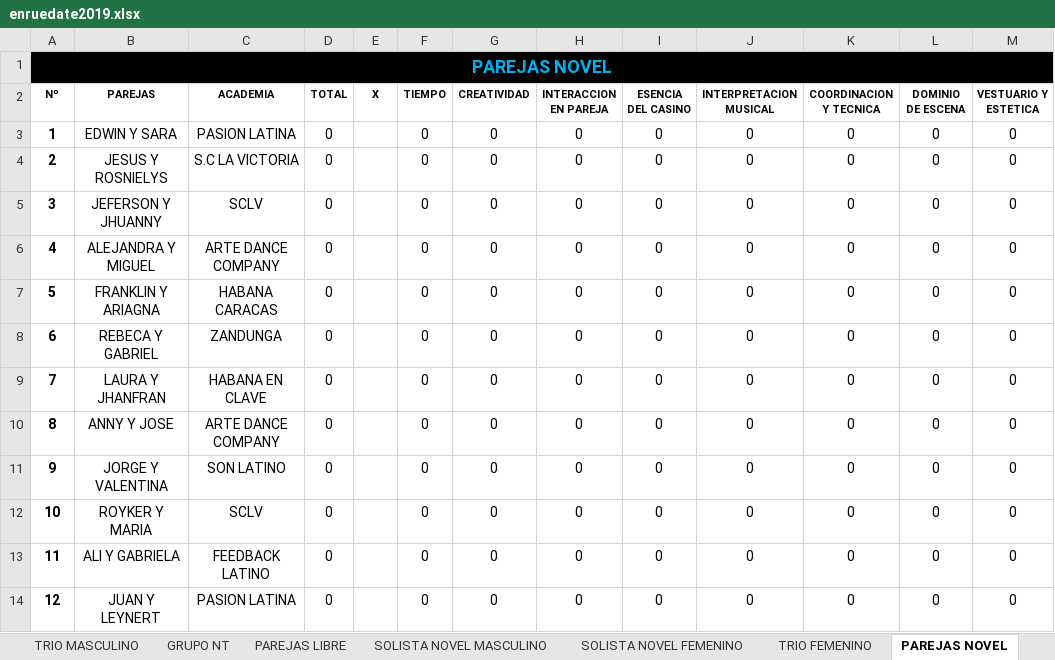
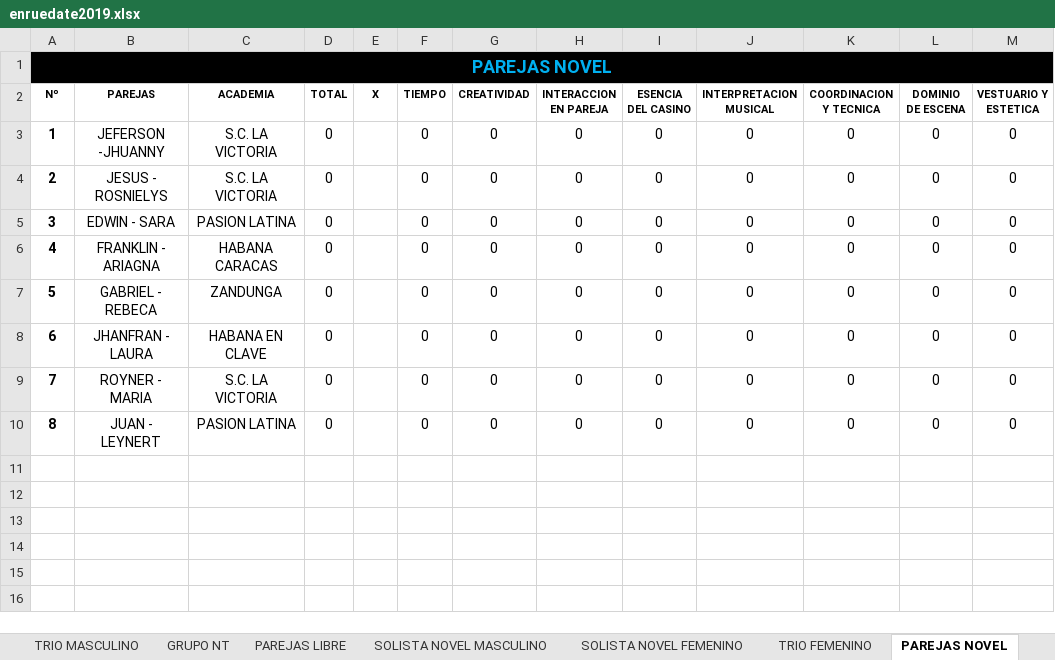
Before and after one commit to aarcela/sweetestKids, an Excel workbook: assets/data/enruedate2019.xlsx, sheet PAREJAS NOVEL, drawn as a sheet; values as stored, in another font and other column widths than the file's, no borders; removed rows and columns are numbered as before the commit, all else as after; the diff names each change by its address in the sheet, - before the commit and + after, or states it on an @@ line.

```diff
--- a/assets/data/enruedate2019.xlsx (sheet PAREJAS NOVEL)
+++ b/assets/data/enruedate2019.xlsx (sheet PAREJAS NOVEL)
-B3 (PAREJAS): EDWIN Y SARA
+B3 (PAREJAS): JEFERSON -JHUANNY
-C3 (ACADEMIA): PASION LATINA
+C3 (ACADEMIA): S.C. LA VICTORIA
-B4 (PAREJAS): JESUS Y ROSNIELYS
+B4 (PAREJAS): JESUS - ROSNIELYS
-C4 (ACADEMIA): S.C LA VICTORIA
+C4 (ACADEMIA): S.C. LA VICTORIA
-row 5: 3 | JEFERSON Y JHUANNY | SCLV | 0 |  | 0 | 0 | 0 | 0 | 0 | 0 | 0 | 0
@@ column A (Nº) renumbered from row 5 down @@
-B5 (PAREJAS): ALEJANDRA Y MIGUEL
+B5 (PAREJAS): EDWIN - SARA
-C5 (ACADEMIA): ARTE DANCE COMPANY
+C5 (ACADEMIA): PASION LATINA
-B6 (PAREJAS): FRANKLIN Y ARIAGNA
+B6 (PAREJAS): FRANKLIN - ARIAGNA
-B7 (PAREJAS): REBECA Y GABRIEL
+B7 (PAREJAS): GABRIEL - REBECA
-B8 (PAREJAS): LAURA Y JHANFRAN
+B8 (PAREJAS): JHANFRAN - LAURA
-row 10: 8 | ANNY Y JOSE | ARTE DANCE COMPANY | 0 |  | 0 | 0 | 0 | 0 | 0 | 0 | 0 | 0
-row 11: 9 | JORGE Y VALENTINA | SON LATINO | 0 |  | 0 | 0 | 0 | 0 | 0 | 0 | 0 | 0
-B9 (PAREJAS): ROYKER Y MARIA
+B9 (PAREJAS): ROYNER - MARIA
-C9 (ACADEMIA): SCLV
+C9 (ACADEMIA): S.C. LA VICTORIA
-row 13: 11 | ALI Y GABRIELA | FEEDBACK LATINO | 0 |  | 0 | 0 | 0 | 0 | 0 | 0 | 0 | 0
-B10 (PAREJAS): JUAN Y LEYNERT
+B10 (PAREJAS): JUAN - LEYNERT
```
Also changed, not shown: sheet SOLISTA INFANTIL FEMENINO, sheet DUETO ABIERTO, sheet SOLISTA NT MASCULINO, sheet SOLISTA NOVEL FEMENINO, sheet SOLISTA NT FEMENINO, sheet SOLISTA NOVEL MASCULINO, 11 more sheets, other sheet tabs, formulas that keep their value.
